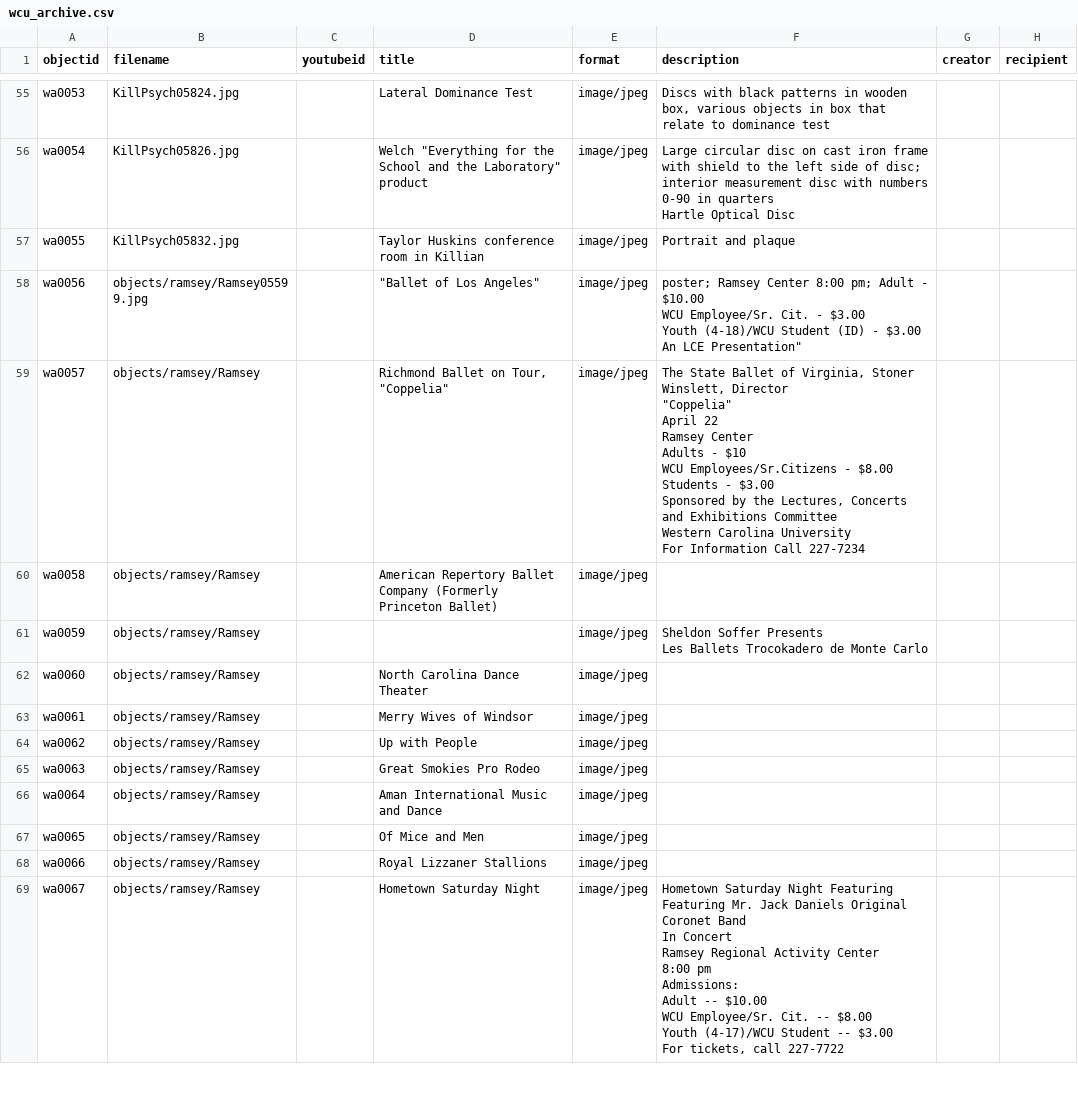
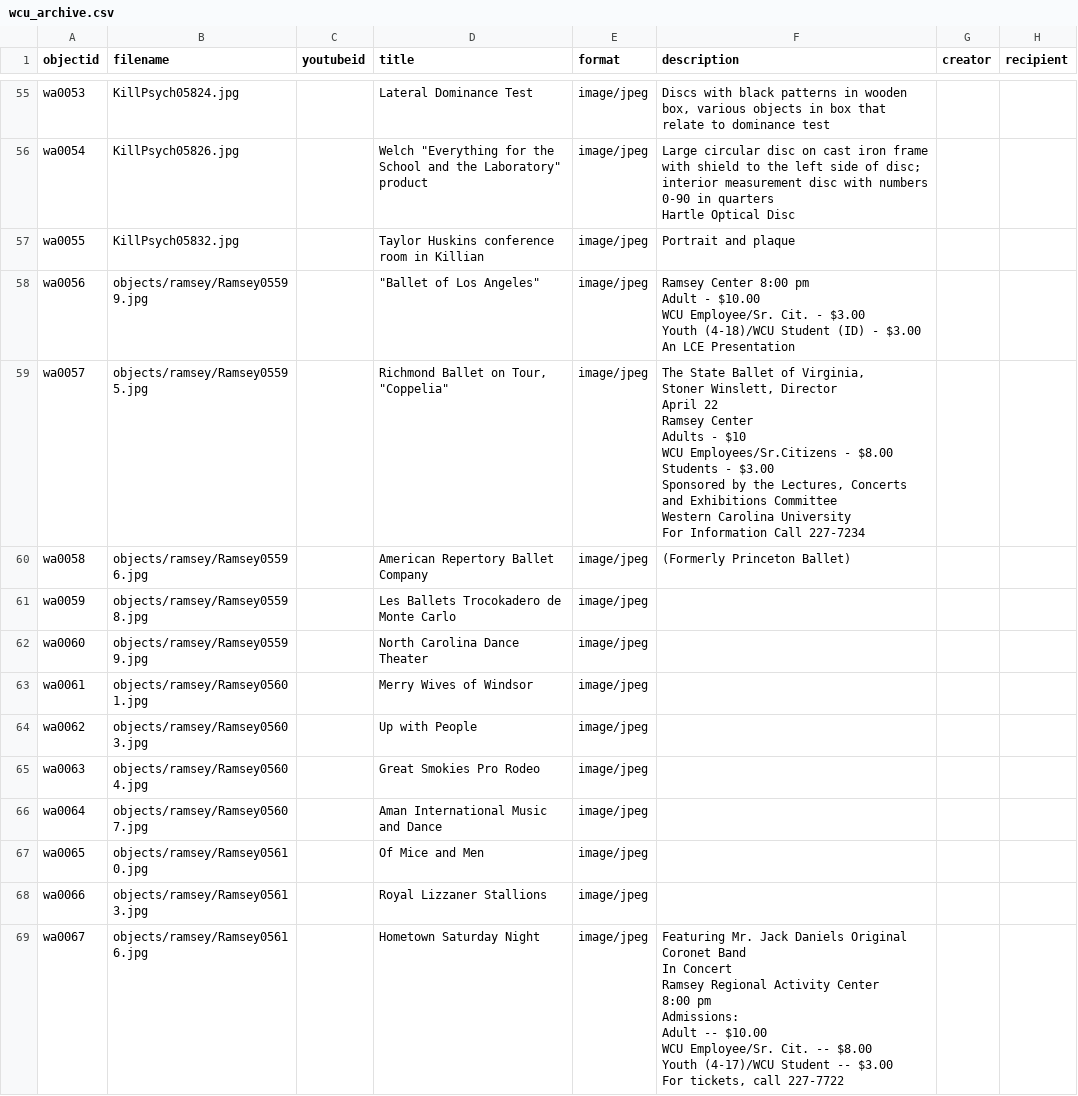
Before and after one commit to mhchistory75-archive/WCU_Archive, a CSV file: _data/wcu_archive.csv, drawn as a sheet; only a part is shown, gaps mark what is left out; ↵ is a line break in a cell; the diff covers the shown part only; the diff names each change by its address in the sheet, - before the commit and + after, or states it on an @@ line.

Commit message:
Add files via upload

```diff
--- a/_data/wcu_archive.csv
+++ b/_data/wcu_archive.csv
-F58 (description): poster; Ramsey Center 8:00 pm; Adult - $10.00 ↵ WCU Employee/Sr. Cit. - $3.00 ↵ Youth (4-18)/WCU Student (ID) - $3.00 ↵ An LCE Presentation"
+F58 (description): Ramsey Center 8:00 pm ↵ Adult - $10.00 ↵ WCU Employee/Sr. Cit. - $3.00 ↵ Youth (4-18)/WCU Student (ID) - $3.00 ↵ An LCE Presentation
-B59 (filename): objects/ramsey/Ramsey
+B59 (filename): objects/ramsey/Ramsey05595.jpg
-F59 (description): …Winslett, Director ↵ "Coppelia" ↵ April 22…
+F59 (description): …Winslett, Director ↵ April 22…
-B60 (filename): objects/ramsey/Ramsey
+B60 (filename): objects/ramsey/Ramsey05596.jpg
-D60 (title): …Ballet Company (Formerly Princeton Ballet)
+D60 (title): …Ballet Company
-F60 (description): (empty)
+F60 (description): (Formerly Princeton Ballet)
-B61 (filename): objects/ramsey/Ramsey
+B61 (filename): objects/ramsey/Ramsey05598.jpg
-D61 (title): (empty)
+D61 (title): Les Ballets Trocokadero de Monte Carlo
-F61 (description): Sheldon Soffer Presents ↵ Les Ballets Trocokadero de Monte Carlo
+F61 (description): (empty)
-B62 (filename): objects/ramsey/Ramsey
+B62 (filename): objects/ramsey/Ramsey05599.jpg
-B63 (filename): objects/ramsey/Ramsey
+B63 (filename): objects/ramsey/Ramsey05601.jpg
-B64 (filename): objects/ramsey/Ramsey
+B64 (filename): objects/ramsey/Ramsey05603.jpg
-B65 (filename): objects/ramsey/Ramsey
+B65 (filename): objects/ramsey/Ramsey05604.jpg
-B66 (filename): objects/ramsey/Ramsey
+B66 (filename): objects/ramsey/Ramsey05607.jpg
-B67 (filename): objects/ramsey/Ramsey
+B67 (filename): objects/ramsey/Ramsey05610.jpg
-B68 (filename): objects/ramsey/Ramsey
+B68 (filename): objects/ramsey/Ramsey05613.jpg
-B69 (filename): objects/ramsey/Ramsey
+B69 (filename): objects/ramsey/Ramsey05616.jpg
-F69 (description): Hometown Saturday Night Featuring ↵ Featuring Mr.…
+F69 (description): Featuring Mr.…
```
Also changed, not shown: 21 edited cells elsewhere in this file.
